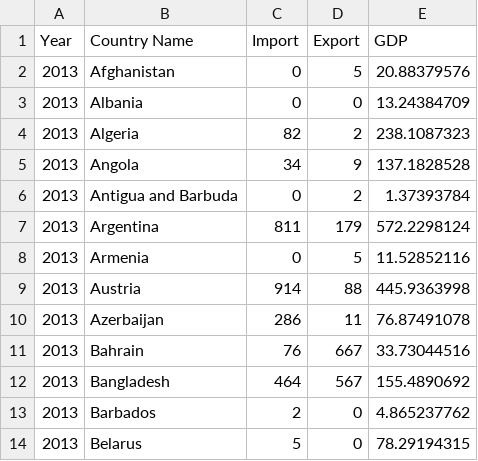
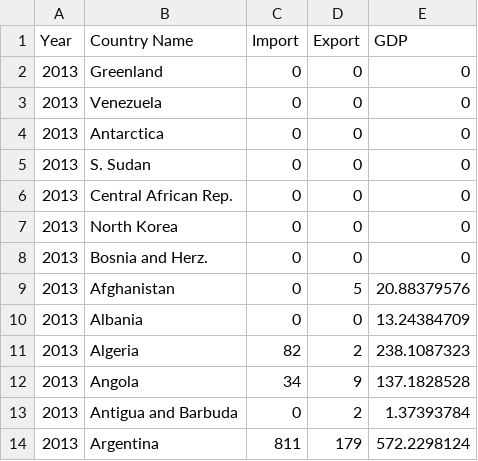
Before and after one commit to mind0002/3179, a CSV file: data/data_country.csv, drawn as a sheet; only a part is shown; the shorter side is filled out with more unchanged rows; the diff names each change by its address in the sheet, - before the commit and + after, or states it on an @@ line.

Commit message:
update data and fix tooltip font

```diff
--- a/data/data_country.csv
+++ b/data/data_country.csv
+row 2: 2013 | Greenland | 0 | 0 | 0
+row 3: 2013 | Venezuela | 0 | 0 | 0
+row 4: 2013 | Antarctica | 0 | 0 | 0
+row 5: 2013 | S. Sudan | 0 | 0 | 0
+row 6: 2013 | Central African Rep. | 0 | 0 | 0
+row 7: 2013 | North Korea | 0 | 0 | 0
+row 8: 2013 | Bosnia and Herz. | 0 | 0 | 0
```
Also changed, not shown: 1 other file.
